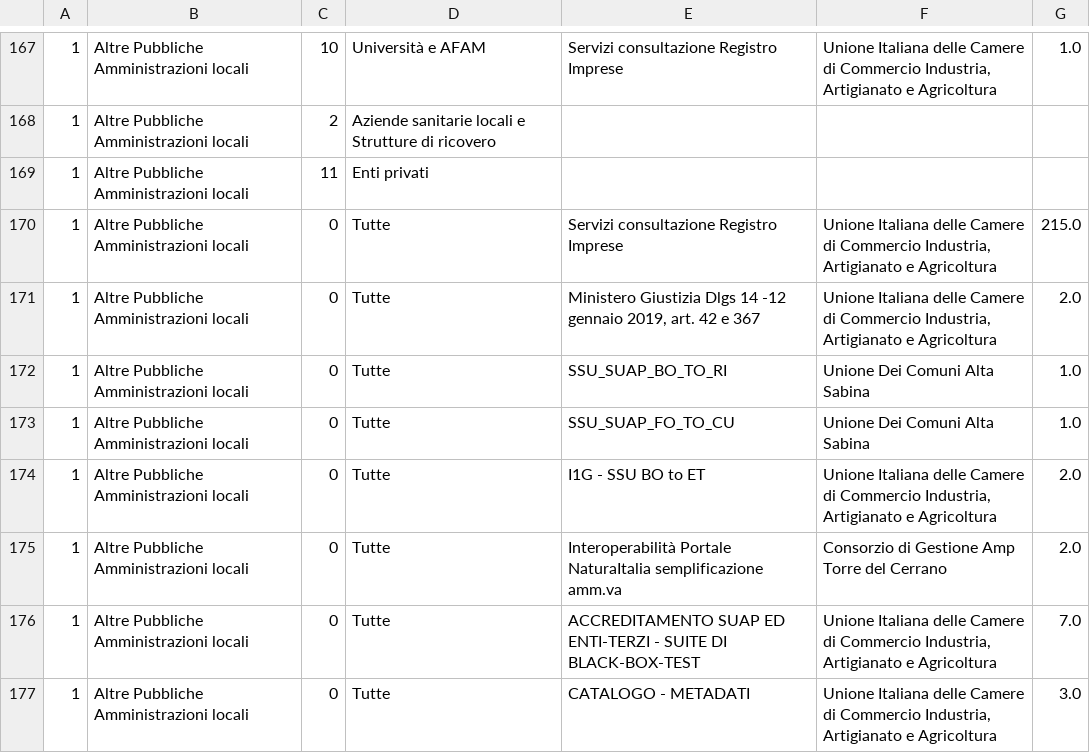
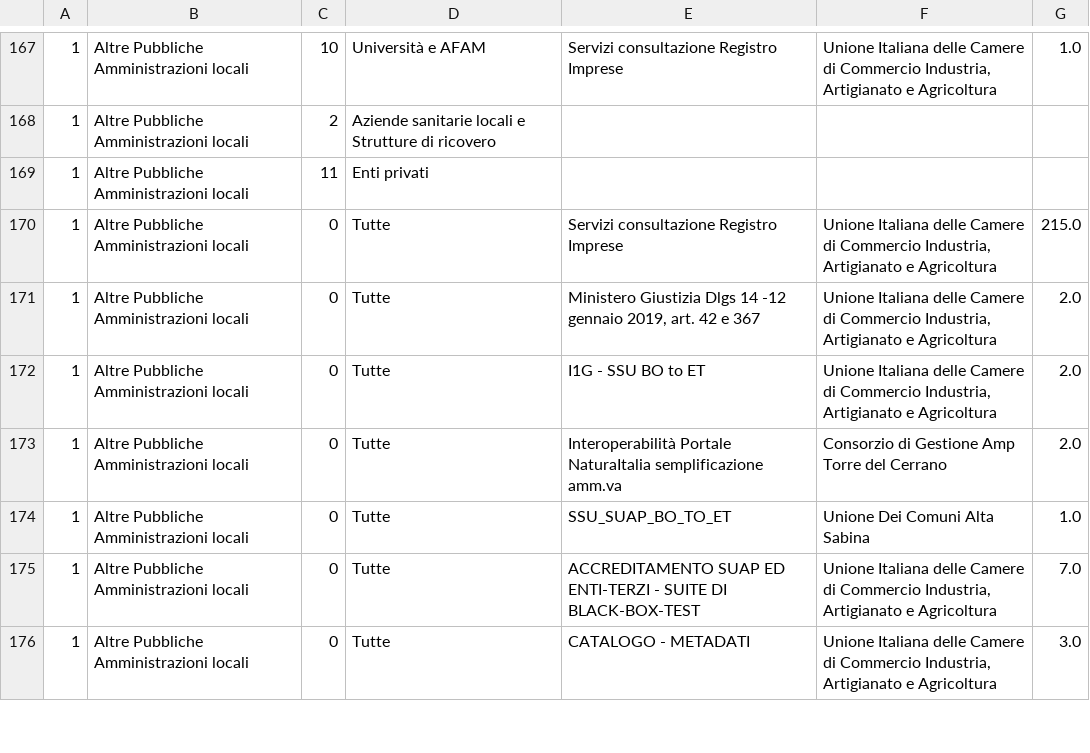
Before and after one commit to italia/pdnd-opendata, a CSV file: data/e_service_con_piu_enti_abilitati_last_six_months.csv, drawn as a sheet; only a part is shown, gaps mark what is left out; removed rows and columns are numbered as before the commit, all else as after; the diff covers the shown part only; the diff names each change by its address in the sheet, - before the commit and + after, or states it on an @@ line.

```diff
--- a/data/e_service_con_piu_enti_abilitati_last_six_months.csv
+++ b/data/e_service_con_piu_enti_abilitati_last_six_months.csv
-row 172: 1 | Altre Pubbliche Amministrazioni locali | 0 | Tutte | SSU_SUAP_BO_TO_RI | Unione Dei Comuni Alta Sabina | 1.0
-row 173: 1 | Altre Pubbliche Amministrazioni locali | 0 | Tutte | SSU_SUAP_FO_TO_CU | Unione Dei Comuni Alta Sabina | 1.0
+row 174: 1 | Altre Pubbliche Amministrazioni locali | 0 | Tutte | SSU_SUAP_BO_TO_ET | Unione Dei Comuni Alta Sabina | 1.0
```
Also changed, not shown: 7 added rows, 6 removed rows and 34 edited cells elsewhere in this file.
